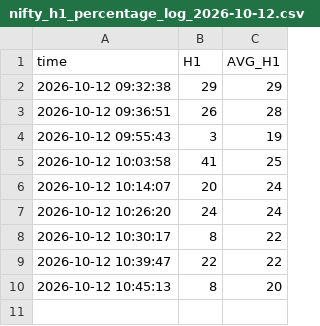
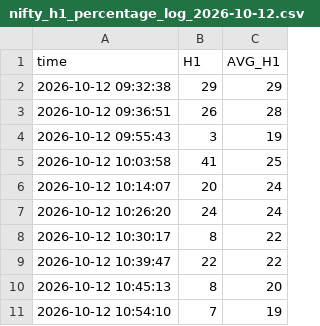
Before and after one commit to dotstrendline/SpreadSheet, a CSV file: data/H1_avg/nifty_h1_percentage_log_2026-10-12.csv, drawn as a sheet.

```diff
--- a/data/H1_avg/nifty_h1_percentage_log_2026-10-12.csv
+++ b/data/H1_avg/nifty_h1_percentage_log_2026-10-12.csv
@@ -10 +10,2 @@ time,H1,AVG_H1
 2026-10-12 10:45:13,8,20
+2026-10-12 10:54:10,7,19
```
Also changed, not shown: data/option_ltp/option_ltp_2026-10-12.csv, data/option_score/option_score_2026-10-12.csv.
